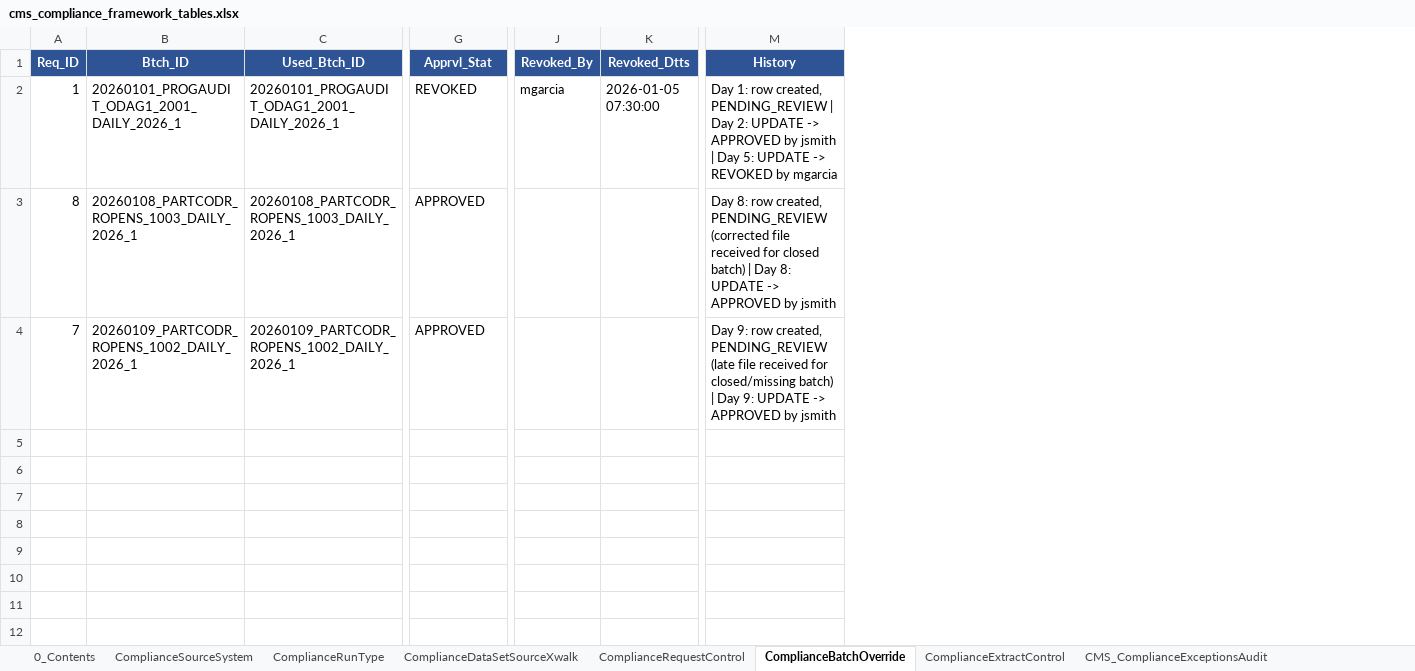
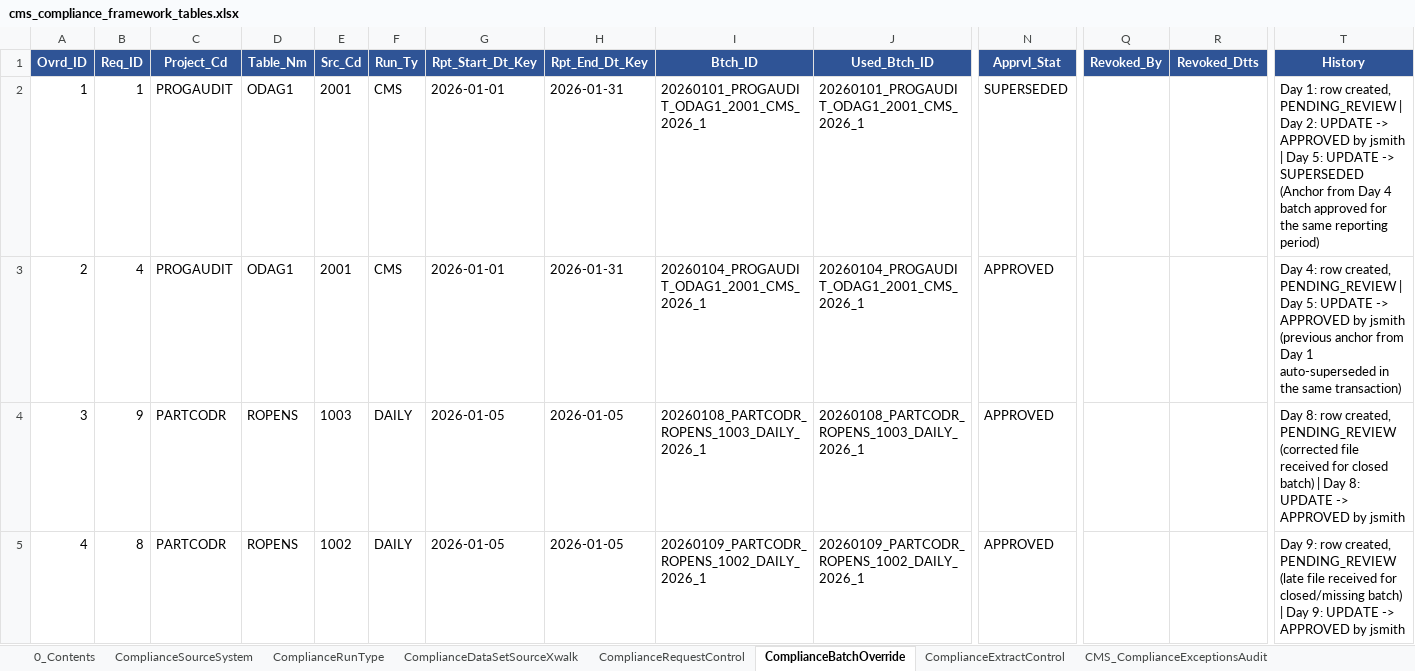
Before and after one commit to trinathgundavaram/framework, an Excel workbook: mock-data/cms_compliance_framework_tables.xlsx, sheet ComplianceBatchOverride, drawn as a sheet; only a part is shown, gaps mark what is left out; values as stored, in another font and other column widths than the file's, no borders; addresses are those after the commit; rows hold the shown columns only; the diff covers the shown part only; the diff names each change by its address in the sheet, - before the commit and + after, or states it on an @@ line.

Commit message:
Add Rpt_Start/End_Dt_Key + Run_Ty to CRC, one-active-anchor-per-grouping governance, extended anchor-switch example

```diff
--- a/mock-data/cms_compliance_framework_tables.xlsx (sheet ComplianceBatchOverride)
+++ b/mock-data/cms_compliance_framework_tables.xlsx (sheet ComplianceBatchOverride)
+column A (Ovrd_ID), row 2: 1; rows 4-5: 3 | 4
+column C (Project_Cd), row 2: PROGAUDIT; rows 4-5: PARTCODR | PARTCODR
+column D (Table_Nm), row 2: ODAG1; rows 4-5: ROPENS | ROPENS
+column E (Src_Cd), row 2: 2001; rows 4-5: 1003 | 1002
+column F (Run_Ty), row 2: CMS; rows 4-5: DAILY | DAILY
+column G (Rpt_Start_Dt_Key), row 2: 2026-01-01; rows 4-5: 2026-01-05 | 2026-01-05
+column H (Rpt_End_Dt_Key), row 2: 2026-01-31; rows 4-5: 2026-01-05 | 2026-01-05
-I2 (Btch_ID): 20260101_PROGAUDIT_ODAG1_2001_DAILY_2026_1
+I2 (Btch_ID): 20260101_PROGAUDIT_ODAG1_2001_CMS_2026_1
-J2 (Used_Btch_ID): 20260101_PROGAUDIT_ODAG1_2001_DAILY_2026_1
+J2 (Used_Btch_ID): 20260101_PROGAUDIT_ODAG1_2001_CMS_2026_1
-N2 (Apprvl_Stat): REVOKED
+N2 (Apprvl_Stat): SUPERSEDED
-Q2 (Revoked_By): mgarcia
+Q2 (Revoked_By): (empty)
-R2 (Revoked_Dtts): 2026-01-05 07:30:00
+R2 (Revoked_Dtts): (empty)
-T2 (History): …UPDATE -> REVOKED by mgarcia
+T2 (History): …UPDATE -> SUPERSEDED (Anchor from Day 4 batch approved for the same reporting period)
+row 3: 2 | 4 | PROGAUDIT | ODAG1 | 2001 | CMS | 2026-01-01 | 2026-01-31 | 20260104_PROGAUDIT_ODAG1_2001_CMS_2026_1 | 20260104_PROGAUDIT_ODAG1_2001_CMS_2026_1 | APPROVED |  |  | Day 4: row created, PENDING_REVIEW | Day 5: UPDATE -> APPROVED by jsmith (previous anchor from Day 1 auto-superseded in the same transaction)
-B4 (Req_ID): 8
+B4 (Req_ID): 9
-B5 (Req_ID): 7
+B5 (Req_ID): 8
```
Also changed, not shown: 1 edited cell elsewhere in this sheet, sheet ComplianceRequestControl, sheet 0_Contents, sheet CMS_ComplianceExceptionsAudit, sheet ComplianceRunType, sheet ComplianceDataSetSourceXwalk, 1 other file.
